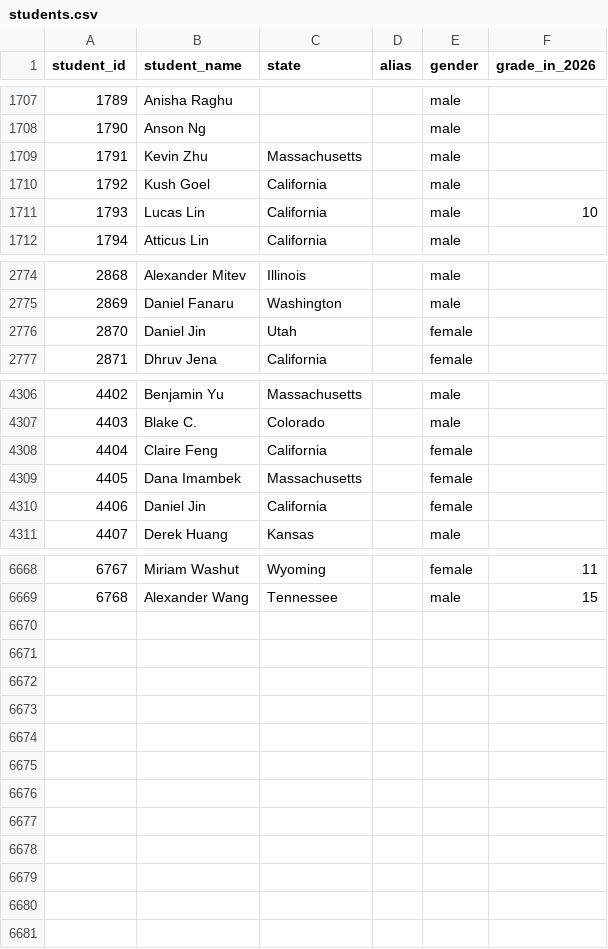
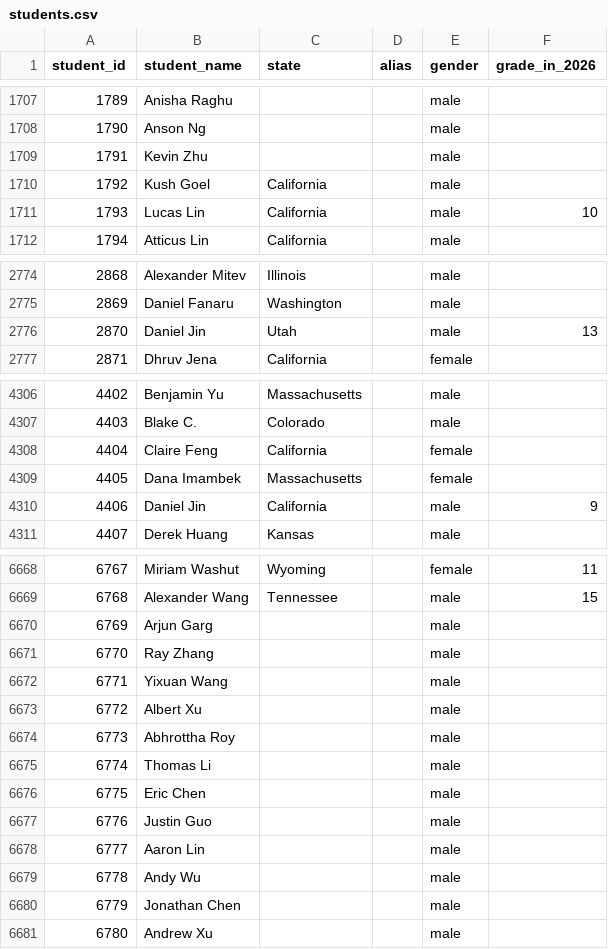
Before and after one commit to x-du/math-competition, a CSV file: database/students/students.csv, drawn as a sheet; only a part is shown, gaps mark what is left out; the diff covers the shown part only.

Commit message:
Fixing some student IDs

```diff
--- a/database/students/students.csv
+++ b/database/students/students.csv
@@ -1708,3 +1708,3 @@ student_id,student_name,state,alias,gender,grade_in_2026
 1790,Anson Ng,,,male,
-1791,Kevin Zhu,Massachusetts,,male,
+1791,Kevin Zhu,,,male,
 1792,Kush Goel,California,,male,
@@ -2775,3 +2775,3 @@ student_id,student_name,state,alias,gender,grade_in_2026
 2869,Daniel Fanaru,Washington,,male,
-2870,Daniel Jin,Utah,,female,
+2870,Daniel Jin,Utah,,male,13
 2871,Dhruv Jena,California,,female,
@@ -4309,3 +4309,3 @@ student_id,student_name,state,alias,gender,grade_in_2026
 4405,Dana Imambek,Massachusetts,,female,
-4406,Daniel Jin,California,,female,
+4406,Daniel Jin,California,,male,9
 4407,Derek Huang,Kansas,,male,
@@ -6669 +6669,13 @@ student_id,student_name,state,alias,gender,grade_in_2026
 6768,Alexander Wang,Tennessee,,male,15
+6769,Arjun Garg,,,male,
+6770,Ray Zhang,,,male,
+6771,Yixuan Wang,,,male,
+6772,Albert Xu,,,male,
+6773,Abhrottha Roy,,,male,
+6774,Thomas Li,,,male,
+6775,Eric Chen,,,male,
+6776,Justin Guo,,,male,
+6777,Aaron Lin,,,male,
+6778,Andy Wu,,,male,
+6779,Jonathan Chen,,,male,
+6780,Andrew Xu,,,male,
```
Also changed, not shown: 13 edited cells elsewhere in this file, database/contests/bmt-algebra/year=2025/results.csv, database/contests/bmt-calculus/year=2025/results.csv, 5 other files.
